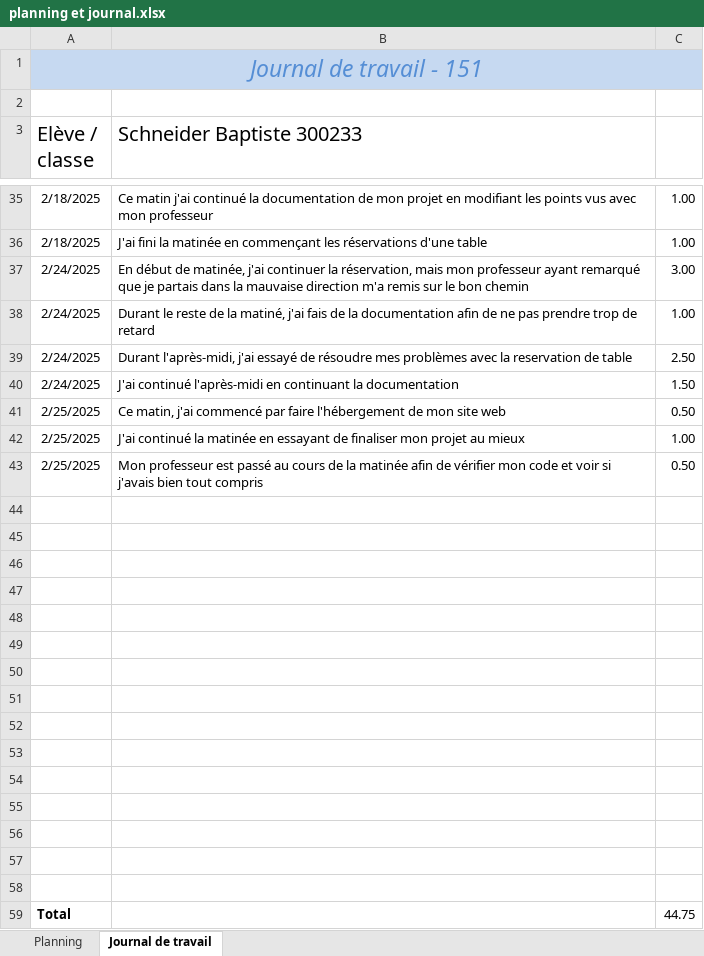
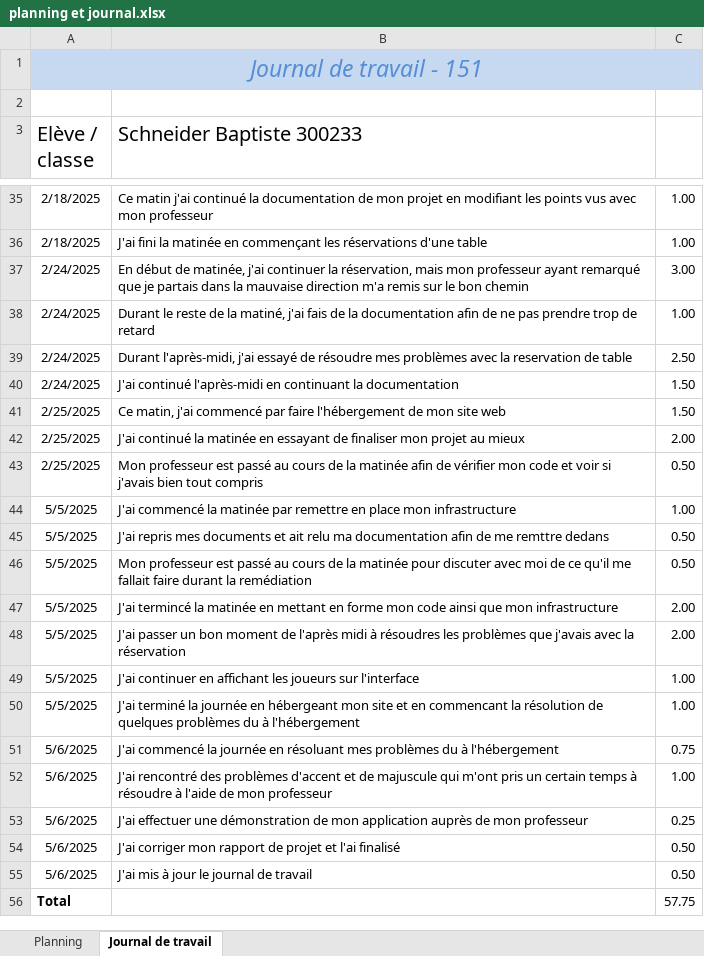
Before and after one commit to emf-info-22-23-3/module_151_SCHNEIDER, an Excel workbook: src/projet/document/planning et journal.xlsx, sheet Journal de travail, drawn as a sheet; only a part is shown, gaps mark what is left out; values as stored, in another font and other column widths than the file's, no borders; removed rows and columns are numbered as before the commit, all else as after; the diff names each change by its address in the sheet, - before the commit and + after, or states it on an @@ line.

```diff
--- a/src/projet/document/planning et journal.xlsx (sheet Journal de travail)
+++ b/src/projet/document/planning et journal.xlsx (sheet Journal de travail)
-C41: 0.50
+C41: 1.50
-C42: 1.00
+C42: 2.00
-row 44: (empty)
+row 44: 5/5/2025 | J'ai commencé la matinée par remettre en place mon infrastructure | 1.00
-row 45: (empty)
+row 45: 5/5/2025 | J'ai repris mes documents et ait relu ma documentation afin de me remttre dedans | 0.50
-row 46: (empty)
+row 46: 5/5/2025 | Mon professeur est passé au cours de la matinée pour discuter avec moi de ce qu'il me fallait faire durant la remédiation | 0.50
-row 47: (empty)
+row 47: 5/5/2025 | J'ai termincé la matinée en mettant en forme mon code ainsi que mon infrastructure | 2.00
-row 48: (empty)
+row 48: 5/5/2025 | J'ai passer un bon moment de l'après midi à résoudres les problèmes que j'avais avec la réservation | 2.00
-row 49: (empty)
+row 49: 5/5/2025 | J'ai continuer en affichant les joueurs sur l'interface | 1.00
-row 50: (empty)
+row 50: 5/5/2025 | J'ai terminé la journée en hébergeant mon site et en commencant la résolution de quelques problèmes du à l'hébergement | 1.00
-row 51: (empty)
+row 51: 5/6/2025 | J'ai commencé la journée en résoluant mes problèmes du à l'hébergement | 0.75
-row 52: (empty)
+row 52: 5/6/2025 | J'ai rencontré des problèmes d'accent et de majuscule qui m'ont pris un certain temps à résoudre à l'aide de mon professeur | 1.00
-row 53: (empty)
+row 53: 5/6/2025 | J'ai effectuer une démonstration de mon application auprès de mon professeur | 0.25
-row 54: (empty)
+row 54: 5/6/2025 | J'ai corriger mon rapport de projet et l'ai finalisé | 0.50
-row 55: (empty)
+row 55: 5/6/2025 | J'ai mis à jour le journal de travail | 0.50
-row 56: (empty)
-row 57: (empty)
-row 58: (empty)
-C56: 44.75
+C56: 57.75
```
Also changed, not shown: 4 other files.
